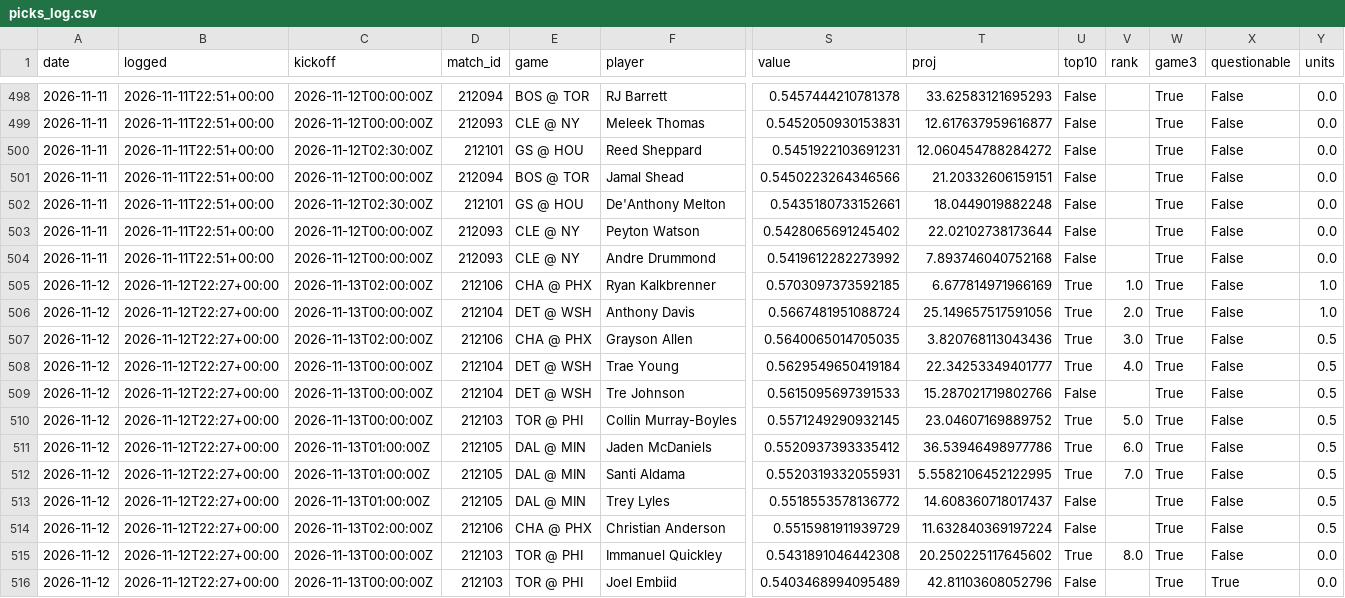
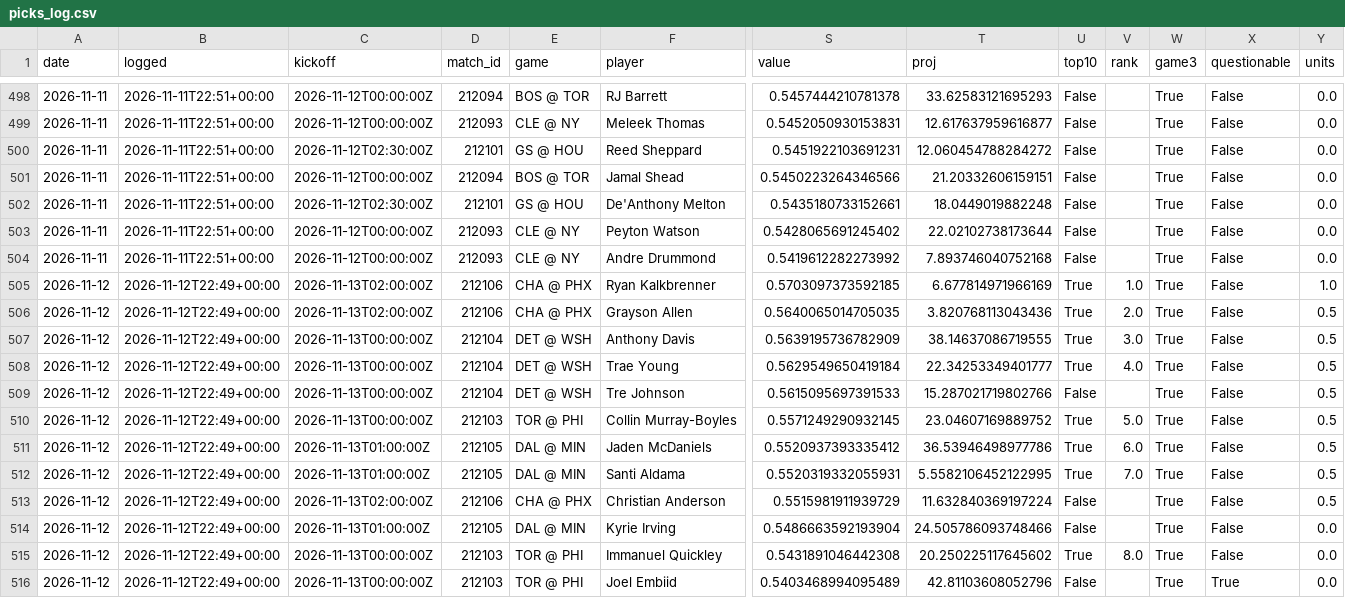
Before and after one commit to NeelW-eng/nba-model, a CSV file: data/picks_log.csv, drawn as a sheet; only a part is shown, gaps mark what is left out; removed rows and columns are numbered as before the commit, all else as after; rows hold the shown columns only; the diff names each change by its address in the sheet, - before the commit and + after, or states it on an @@ line.

```diff
--- a/data/picks_log.csv
+++ b/data/picks_log.csv
-B505 (logged): 2026-11-12T22:27+00:00
+B505 (logged): 2026-11-12T22:49+00:00
-row 506: 2026-11-12 | 2026-11-12T22:27+00:00 | 2026-11-13T00:00:00Z | 212104 | DET @ WSH | Anthony Davis | 0.5667481951088724 | 25.149657517591056 | True | 2.0 | True | False | 1.0
-B506 (logged): 2026-11-12T22:27+00:00
+B506 (logged): 2026-11-12T22:49+00:00
-V506 (rank): 3.0
+V506 (rank): 2.0
+row 507: 2026-11-12 | 2026-11-12T22:49+00:00 | 2026-11-13T00:00:00Z | 212104 | DET @ WSH | Anthony Davis | 0.5639195736782909 | 38.14637086719555 | True | 3.0 | True | False | 0.5
-B508:B512 (logged): 2026-11-12T22:27+00:00
+B508:B512 (logged): 2026-11-12T22:49+00:00
-row 513: 2026-11-12 | 2026-11-12T22:27+00:00 | 2026-11-13T01:00:00Z | 212105 | DAL @ MIN | Trey Lyles | 0.5518553578136772 | 14.608360718017437 | False |  | True | False | 0.5
-B513 (logged): 2026-11-12T22:27+00:00
+B513 (logged): 2026-11-12T22:49+00:00
+row 514: 2026-11-12 | 2026-11-12T22:49+00:00 | 2026-11-13T01:00:00Z | 212105 | DAL @ MIN | Kyrie Irving | 0.5486663592193904 | 24.505786093748466 | False |  | True | False | 0.0
-B515:B516 (logged): 2026-11-12T22:27+00:00
+B515:B516 (logged): 2026-11-12T22:49+00:00
```
Also changed, not shown: 5 other files.
